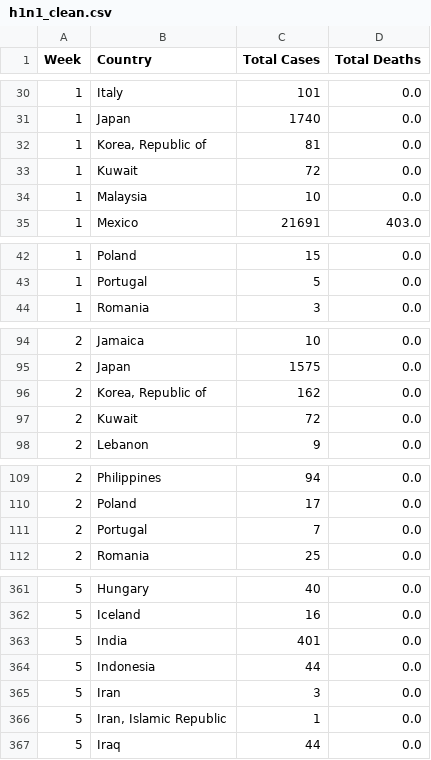
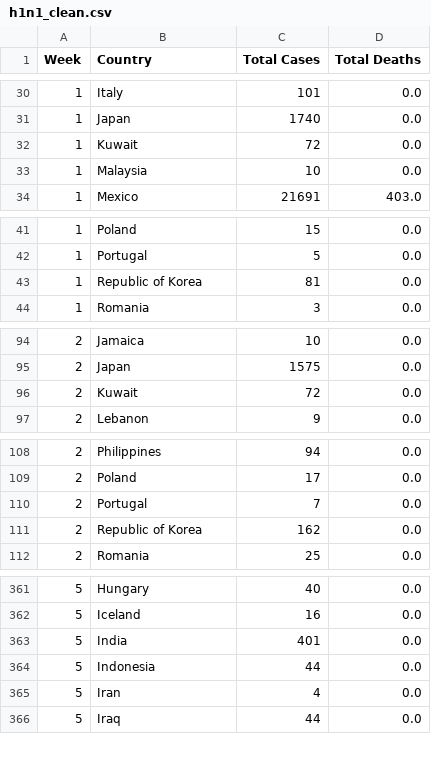
Before and after one commit to HBlockBeach/etl-project, a CSV file: app/data/h1n1_clean.csv, drawn as a sheet; only a part is shown, gaps mark what is left out; the diff covers the shown part only.

```diff
--- a/app/data/h1n1_clean.csv
+++ b/app/data/h1n1_clean.csv
@@ -31,3 +31,2 @@ Week,Country,Total Cases,Total Deaths
 1,Japan,1740,0.0
-1,"Korea, Republic of",81,0.0
 1,Kuwait,72,0.0
@@ -43,2 +42,3 @@ Week,Country,Total Cases,Total Deaths
 1,Portugal,5,0.0
+1,Republic of Korea,81,0.0
 1,Romania,3,0.0
@@ -95,3 +95,2 @@ Week,Country,Total Cases,Total Deaths
 2,Japan,1575,0.0
-2,"Korea, Republic of",162,0.0
 2,Kuwait,72,0.0
@@ -111,2 +110,3 @@ Week,Country,Total Cases,Total Deaths
 2,Portugal,7,0.0
+2,Republic of Korea,162,0.0
 2,Romania,25,0.0
@@ -364,4 +364,3 @@ Week,Country,Total Cases,Total Deaths
 5,Indonesia,44,0.0
-5,Iran,3,0.0
-5,"Iran, Islamic Republic",1,0.0
+5,Iran,4,0.0
 5,Iraq,44,0.0
```
Also changed, not shown: 4 added rows, 4 removed rows and 5 edited cells elsewhere in this file, app/data/sars_clean.csv, 2 other files.
